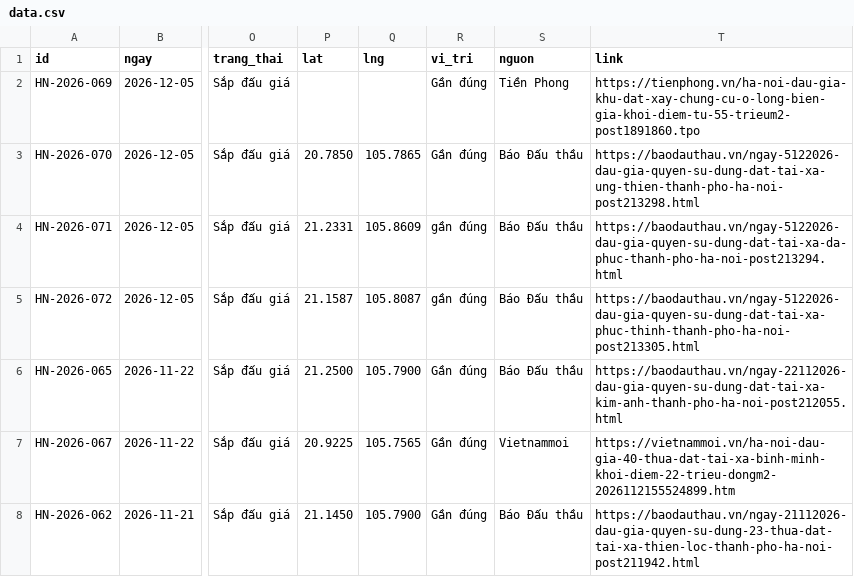
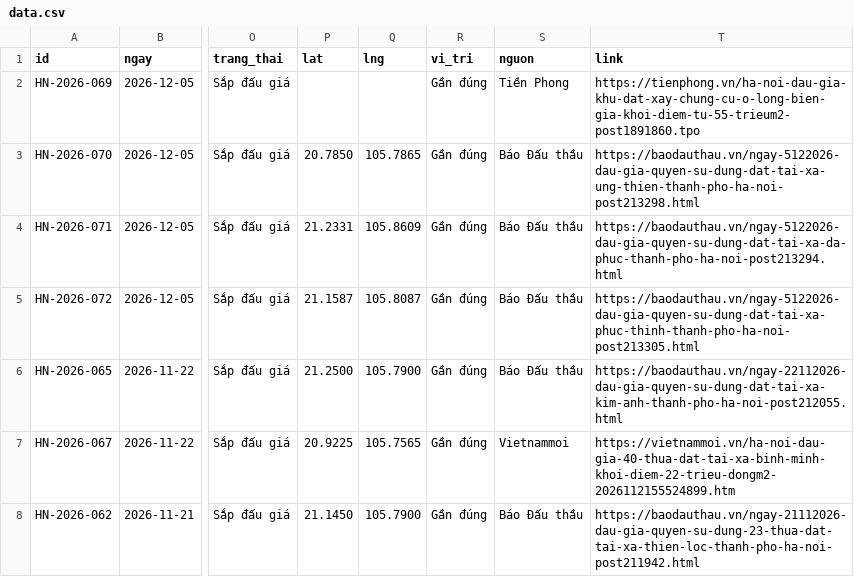
Before and after one commit to pnhimai98-creator/ban-do-dau-gia, a CSV file: data.csv, drawn as a sheet; only a part is shown, gaps mark what is left out; the diff names each change by its address in the sheet, - before the commit and + after, or states it on an @@ line.

Commit message:
Bảng tính: sửa 2 phiên

```diff
--- a/data.csv
+++ b/data.csv
-R4:R5 (vi_tri): gần đúng
+R4:R5 (vi_tri): Gần đúng
```
